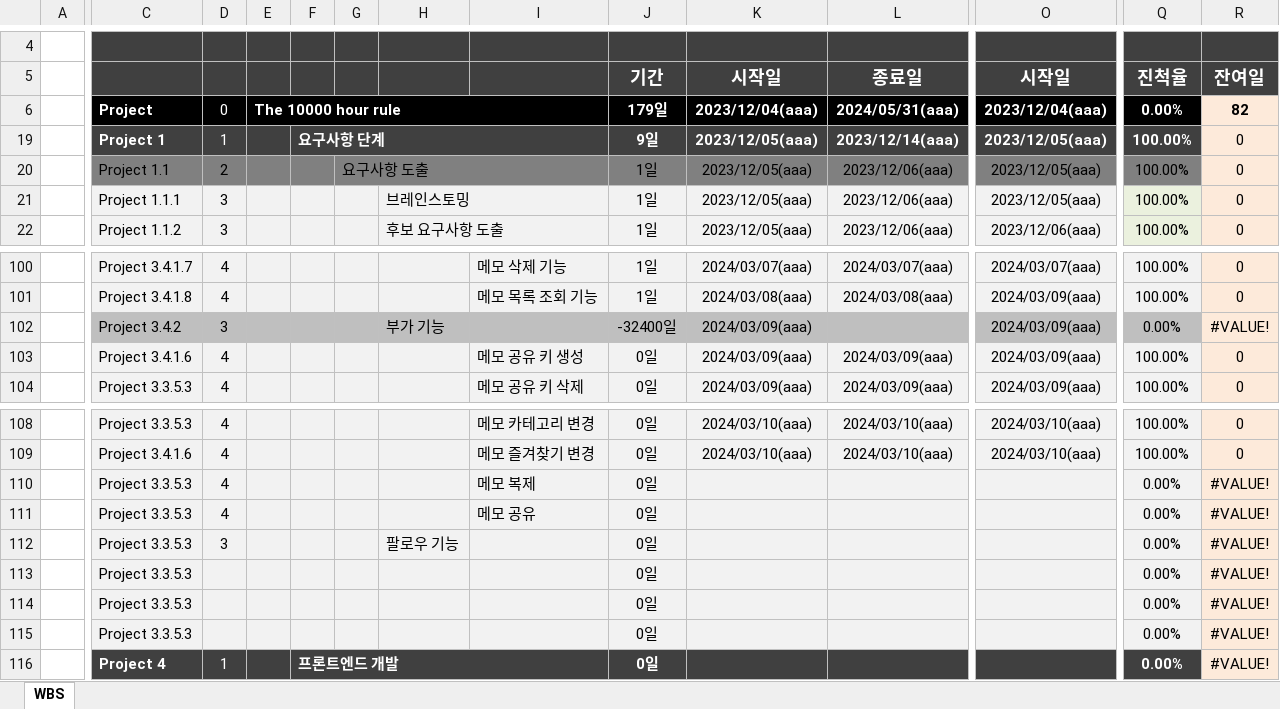
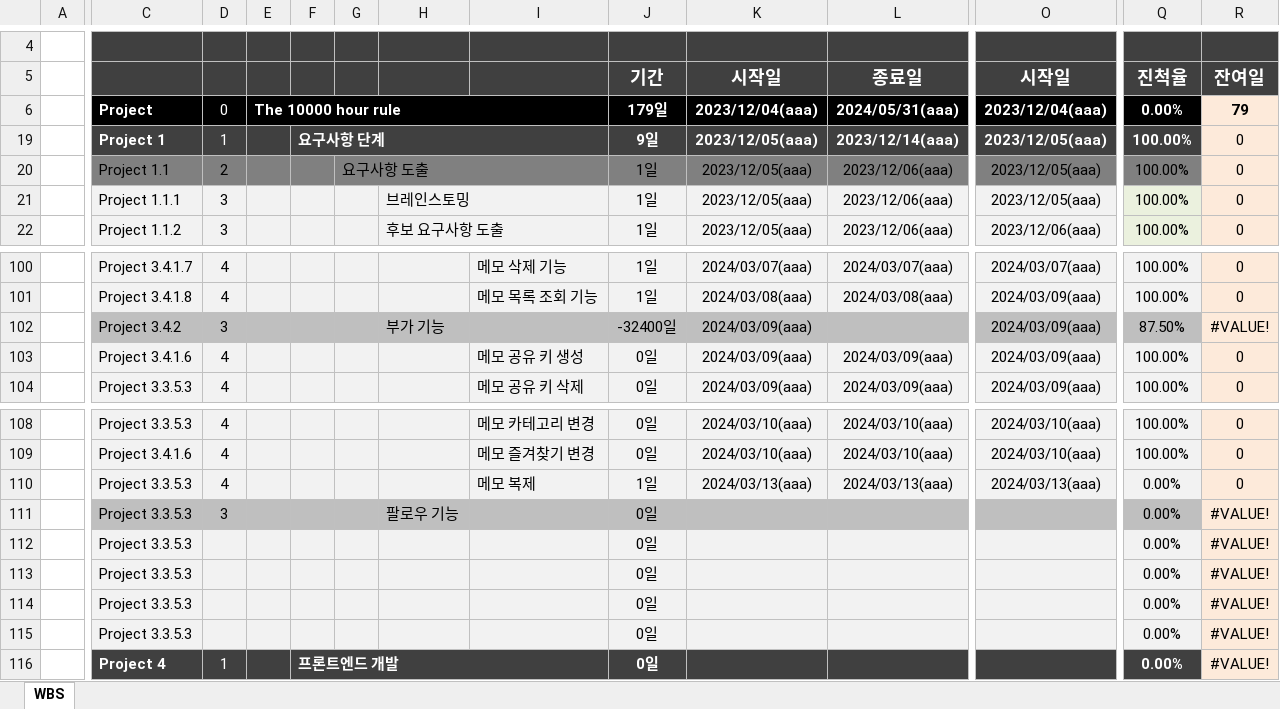
Before and after one commit to dyonyon2/The-10000-Hour-Rule, an Excel workbook: 0.WBS.xlsx, sheet WBS, drawn as a sheet; only a part is shown, gaps mark what is left out; values as stored, in another font and other column widths than the file's, no borders; charts and pictures and conditional formats not drawn; the diff covers the shown part only; the diff names each change by its address in the sheet, - before the commit and + after, or states it on an @@ line.

```diff
--- a/0.WBS.xlsx (sheet WBS)
+++ b/0.WBS.xlsx (sheet WBS)
-R6: 82
+R6: 79
-Q102: 0.00%
+Q102: 87.50%
-J110: 0일
+J110: 1일
-K110: (empty)
+K110: 2024/03/13(aaa)
-L110: (empty)
+L110: 2024/03/13(aaa)
-O110: (empty)
+O110: 2024/03/13(aaa)
-R110: #VALUE!
+R110: 0
-C111:L111 fill: #F2F2F2
+C111:L111 fill: #BFBFBF
-D111: 4
+D111: 3
-H111: (empty)
+H111: 팔로우 기능
-I111: 메모 공유
+I111: (empty)
-O111:Q111 fill: #F2F2F2
+O111:Q111 fill: #BFBFBF
-D112: 3
+D112: (empty)
-H112: 팔로우 기능
+H112: (empty)
```
Also changed, not shown: cell formats elsewhere in this sheet, 13 other files.
